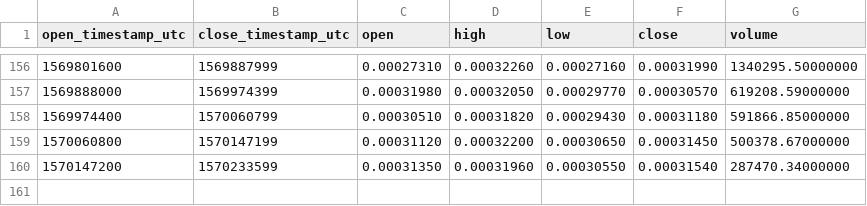
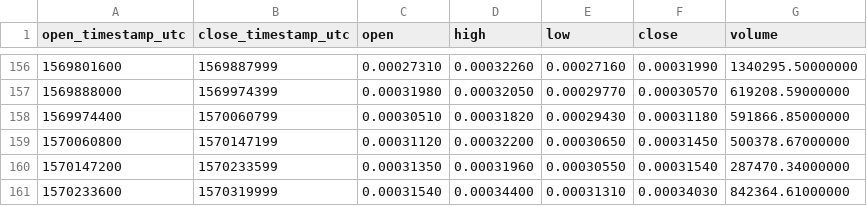
Before and after one commit to cryptobigbro/binance-ATOMBTC, a CSV file: binance-ATOMBTC-1d.csv, drawn as a sheet; only a part is shown, gaps mark what is left out.

```diff
--- a/binance-ATOMBTC-1d.csv
+++ b/binance-ATOMBTC-1d.csv
@@ -160 +160,2 @@ open_timestamp_utc,close_timestamp_utc,open,high,low,close,volume
 1570147200,1570233599,0.00031350,0.00031960,0.00030550,0.00031540,287470.34000000
+1570233600,1570319999,0.00031540,0.00034400,0.00031310,0.00034030,842364.61000000
```
Also changed, not shown: binance-ATOMBTC-1h.csv.
